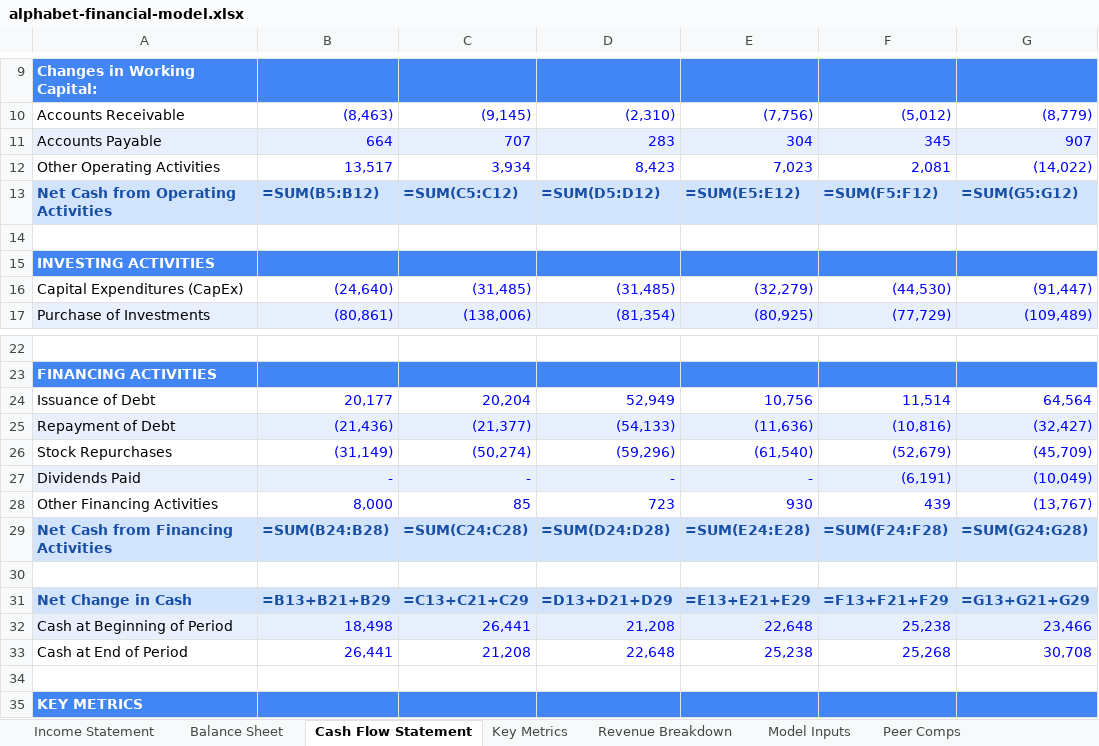
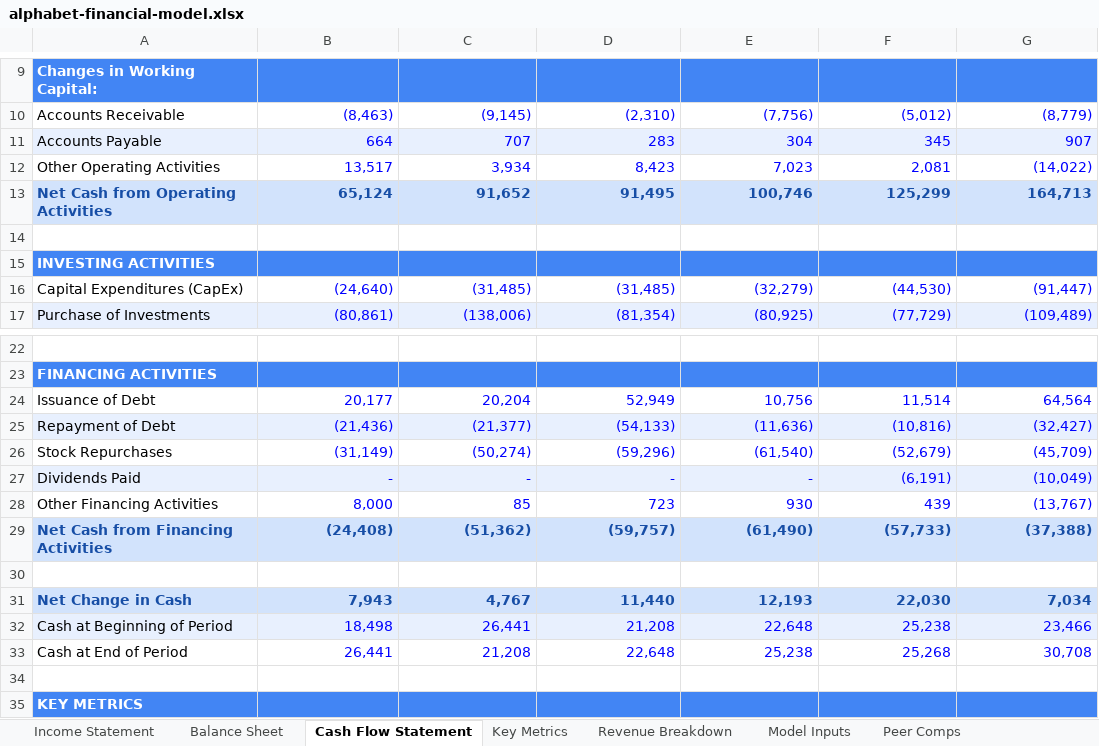
Before and after one commit to debjitmukherjee1/Portfolio, an Excel workbook: assets/files/alphabet-financial-model.xlsx, sheet Cash Flow Statement, drawn as a sheet; only a part is shown, gaps mark what is left out; values as stored, in another font and other column widths than the file's, no borders; formulas without a stored value are shown as written; the diff names each change by its address in the sheet, - before the commit and + after, or states it on an @@ line.

```diff
--- a/assets/files/alphabet-financial-model.xlsx (sheet Cash Flow Statement)
+++ b/assets/files/alphabet-financial-model.xlsx (sheet Cash Flow Statement)
-B13: =SUM(B5:B12)
+B13: 65,124
-C13: =SUM(C5:C12)
+C13: 91,652
-D13: =SUM(D5:D12)
+D13: 91,495
-E13: =SUM(E5:E12)
+E13: 100,746
-F13: =SUM(F5:F12)
+F13: 125,299
-G13: =SUM(G5:G12)
+G13: 164,713
-B29: =SUM(B24:B28)
+B29: (24,408)
-C29: =SUM(C24:C28)
+C29: (51,362)
-D29: =SUM(D24:D28)
+D29: (59,757)
-E29: =SUM(E24:E28)
+E29: (61,490)
-F29: =SUM(F24:F28)
+F29: (57,733)
-G29: =SUM(G24:G28)
+G29: (37,388)
-B31: =B13+B21+B29
+B31: 7,943
-C31: =C13+C21+C29
+C31: 4,767
-D31: =D13+D21+D29
+D31: 11,440
-E31: =E13+E21+E29
+E31: 12,193
-F31: =F13+F21+F29
+F31: 22,030
-G31: =G13+G21+G29
+G31: 7,034
```
Also changed, not shown: sheet Balance Sheet, sheet Income Statement, sheet Peer Comps, sheet Revenue Breakdown, assets/files/hul-business-model.xlsx, 2 other files.
